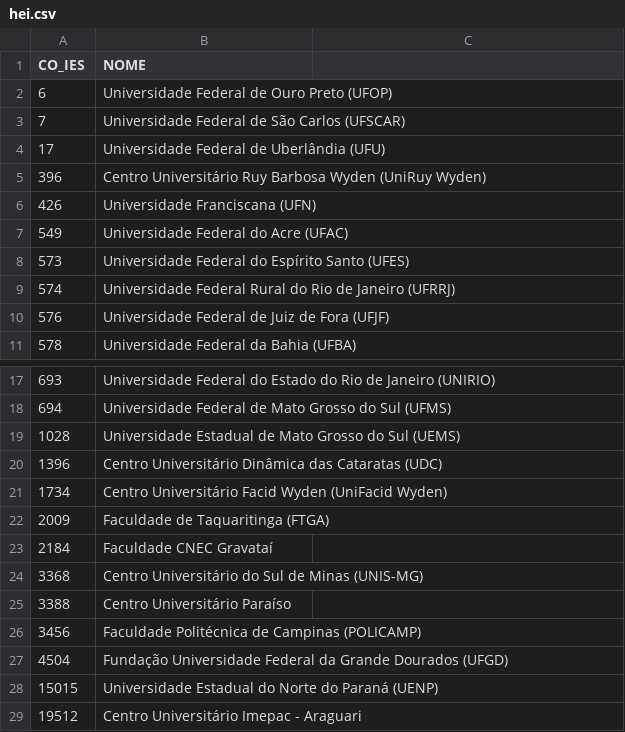
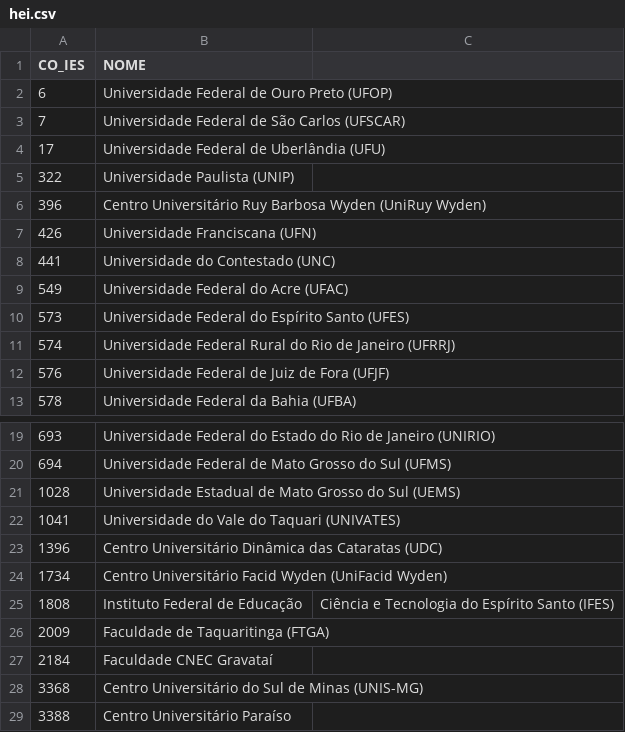
Before and after one commit to EudeMonteiro/KDD-Enade-UFPA-Courses, a CSV file: databases/hei.csv, drawn as a sheet; only a part is shown, gaps mark what is left out; the shorter side is filled out with more unchanged rows.

Commit message:
Add more HEIs

```diff
--- a/databases/hei.csv
+++ b/databases/hei.csv
@@ -4,4 +4,6 @@ CO_IES,NOME
 17,Universidade Federal de Uberlândia (UFU)
+322,Universidade Paulista	(UNIP)
 396,Centro Universitário Ruy Barbosa Wyden (UniRuy Wyden)
 426,Universidade Franciscana (UFN)
+441,Universidade do Contestado (UNC)
 549,Universidade Federal do Acre (UFAC)
@@ -19,4 +21,6 @@ CO_IES,NOME
 1028,Universidade Estadual de Mato Grosso do Sul (UEMS)
+1041,Universidade do Vale do Taquari (UNIVATES)
 1396,Centro Universitário Dinâmica das Cataratas (UDC)
 1734,Centro Universitário Facid Wyden (UniFacid Wyden)
+1808,Instituto Federal de Educação, Ciência e Tecnologia do Espírito Santo (IFES)
 2009,Faculdade de Taquaritinga (FTGA)
```
